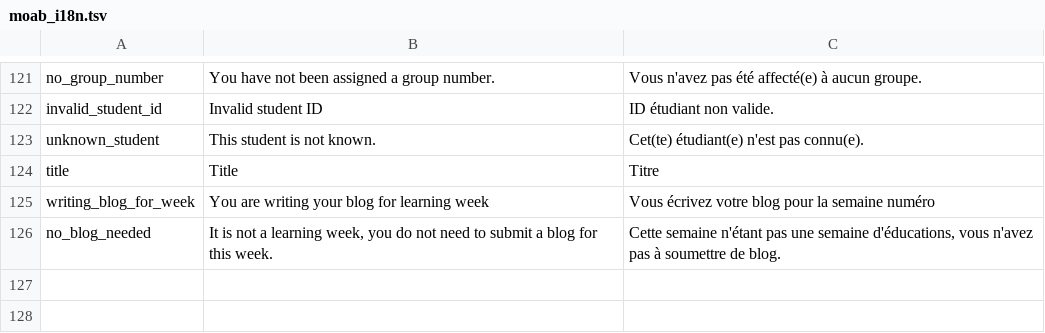
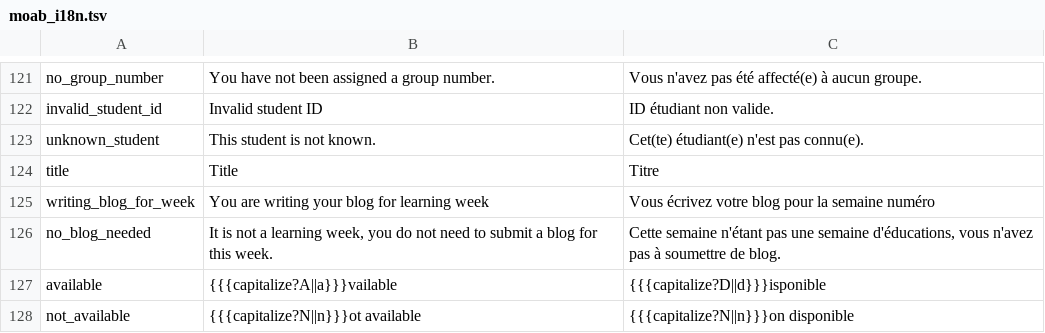
Before and after one commit to jaapb/moab, a TSV file: assets/moab_i18n.tsv, drawn as a sheet; only a part is shown, gaps mark what is left out; the diff names each change by its address in the sheet, - before the commit and + after, or states it on an @@ line.

Commit message:
Presentation schedule now shows available/not available

```diff
--- a/assets/moab_i18n.tsv
+++ b/assets/moab_i18n.tsv
+row 127: available | {{{capitalize?A||a}}}vailable | {{{capitalize?D||d}}}isponible
+row 128: not_available | {{{capitalize?N||n}}}ot available | {{{capitalize?N||n}}}on disponible
```
Also changed, not shown: 1 other file.
